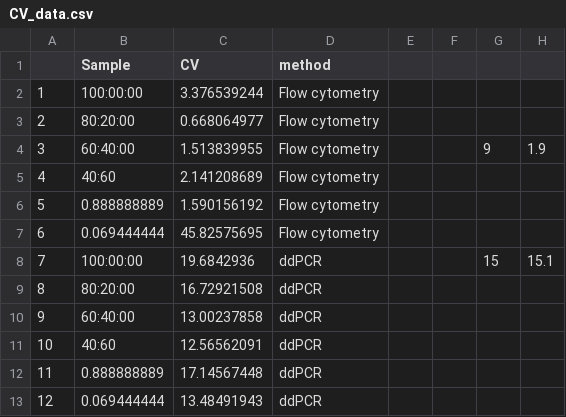
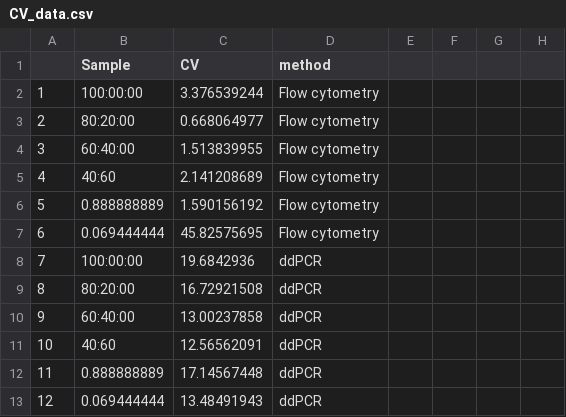
Before and after one commit to MarieCThomas/Quantitative-PMA-16S-rRNA-Gene-Sequencing-Workflow, a CSV file: CV_data.csv, drawn as a sheet; the diff names each change by its address in the sheet, - before the commit and + after, or states it on an @@ line.

Commit message:
Add files via upload

```diff
--- a/CV_data.csv
+++ b/CV_data.csv
-G4: 9
+G4: (empty)
-H4: 1.9
+H4: (empty)
-G8: 15
+G8: (empty)
-H8: 15.1
+H8: (empty)
```
